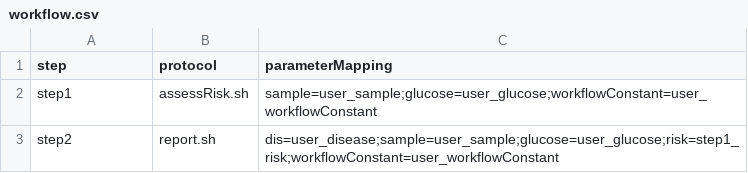
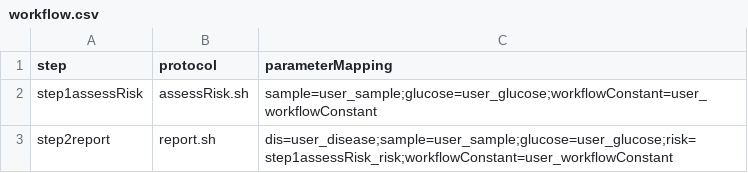
Before and after one commit to molgenis/molgenis, a CSV file: molgenis-compute-core/src/main/resources/workflows/demoNBIC2/parameters/workflow.csv, drawn as a sheet.

Commit message:
More descriptive step names

```diff
--- a/molgenis-compute-core/src/main/resources/workflows/demoNBIC2/parameters/workflow.csv
+++ b/molgenis-compute-core/src/main/resources/workflows/demoNBIC2/parameters/workflow.csv
@@ -1,3 +1,3 @@
 step,protocol,parameterMapping
-step1,assessRisk.sh,sample=user_sample;glucose=user_glucose;workflowConstant=user_workflowConstant
-step2,report.sh,dis=user_disease;sample=user_sample;glucose=user_glucose;risk=step1_risk;workflowConstant=user_workflowConstant
+step1assessRisk,assessRisk.sh,sample=user_sample;glucose=user_glucose;workflowConstant=user_workflowConstant
+step2report,report.sh,dis=user_disease;sample=user_sample;glucose=user_glucose;risk=step1assessRisk_risk;workflowConstant=user_workflowConstant
```
